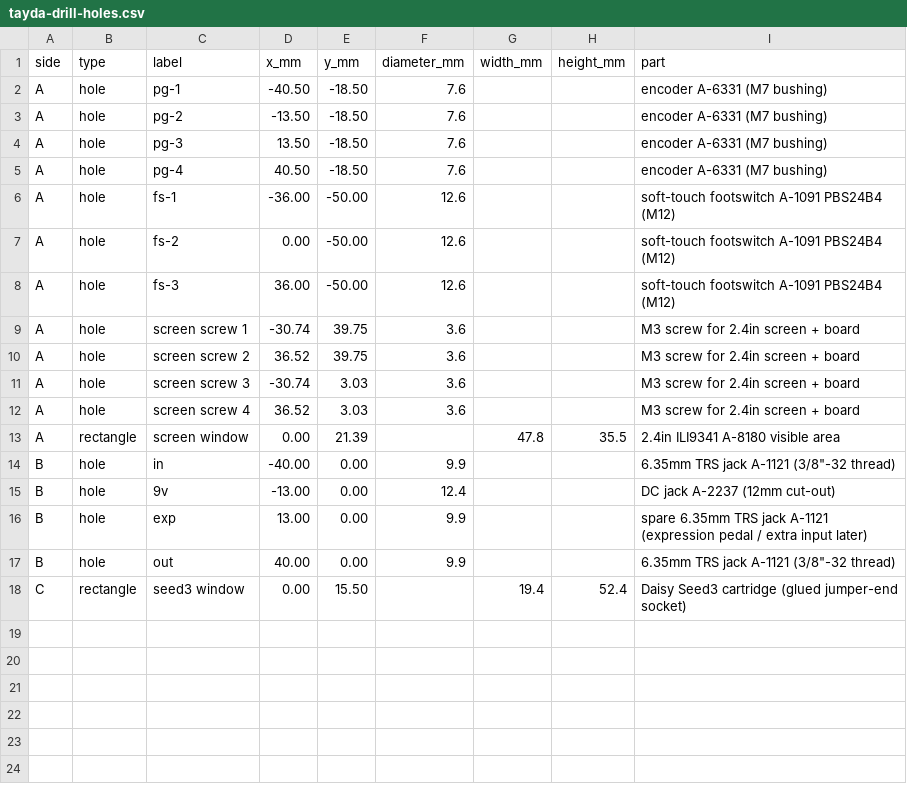
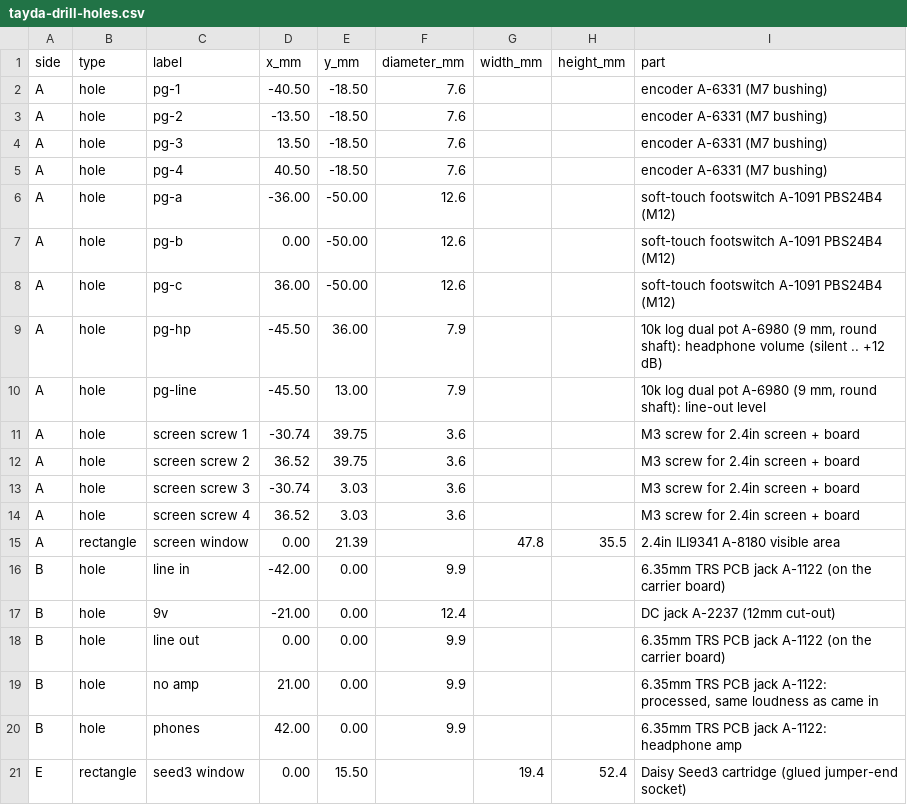
Before and after one commit to thenameiscobmarley/pg-1-pedal, a CSV file: PG-Pedal-1/03-Drill-Template/tayda-drill-holes.csv, drawn as a sheet.

```diff
--- a/PG-Pedal-1/03-Drill-Template/tayda-drill-holes.csv
+++ b/PG-Pedal-1/03-Drill-Template/tayda-drill-holes.csv
@@ -5,5 +5,7 @@ A,hole,pg-3,13.50,-18.50,7.6,,,encoder A-6331 (M7 bushing)
 A,hole,pg-4,40.50,-18.50,7.6,,,encoder A-6331 (M7 bushing)
-A,hole,fs-1,-36.00,-50.00,12.6,,,soft-touch footswitch A-1091 PBS24B4 (M12)
-A,hole,fs-2,0.00,-50.00,12.6,,,soft-touch footswitch A-1091 PBS24B4 (M12)
-A,hole,fs-3,36.00,-50.00,12.6,,,soft-touch footswitch A-1091 PBS24B4 (M12)
+A,hole,pg-a,-36.00,-50.00,12.6,,,soft-touch footswitch A-1091 PBS24B4 (M12)
+A,hole,pg-b,0.00,-50.00,12.6,,,soft-touch footswitch A-1091 PBS24B4 (M12)
+A,hole,pg-c,36.00,-50.00,12.6,,,soft-touch footswitch A-1091 PBS24B4 (M12)
+A,hole,pg-hp,-45.50,36.00,7.9,,,"10k log dual pot A-6980 (9 mm, round shaft): headphone volume (silent .. +12 dB)"
+A,hole,pg-line,-45.50,13.00,7.9,,,"10k log dual pot A-6980 (9 mm, round shaft): line-out level"
 A,hole,screen screw 1,-30.74,39.75,3.6,,,M3 screw for 2.4in screen + board
@@ -13,6 +15,7 @@ A,hole,screen screw 4,36.52,3.03,3.6,,,M3 screw for 2.4in screen + board
 A,rectangle,screen window,0.00,21.39,,47.8,35.5,2.4in ILI9341 A-8180 visible area
-B,hole,in,-40.00,0.00,9.9,,,"6.35mm TRS jack A-1121 (3/8""-32 thread)"
-B,hole,9v,-13.00,0.00,12.4,,,DC jack A-2237 (12mm cut-out)
-B,hole,exp,13.00,0.00,9.9,,,spare 6.35mm TRS jack A-1121 (expression pedal / extra input later)
-B,hole,out,40.00,0.00,9.9,,,"6.35mm TRS jack A-1121 (3/8""-32 thread)"
-C,rectangle,seed3 window,0.00,15.50,,19.4,52.4,Daisy Seed3 cartridge (glued jumper-end socket)
+B,hole,line in,-42.00,0.00,9.9,,,6.35mm TRS PCB jack A-1122 (on the carrier board)
+B,hole,9v,-21.00,0.00,12.4,,,DC jack A-2237 (12mm cut-out)
+B,hole,line out,0.00,0.00,9.9,,,6.35mm TRS PCB jack A-1122 (on the carrier board)
+B,hole,no amp,21.00,0.00,9.9,,,"6.35mm TRS PCB jack A-1122: processed, same loudness as came in"
+B,hole,phones,42.00,0.00,9.9,,,6.35mm TRS PCB jack A-1122: headphone amp
+E,rectangle,seed3 window,0.00,15.50,,19.4,52.4,Daisy Seed3 cartridge (glued jumper-end socket)
```
Also changed, not shown: 26 other files.
